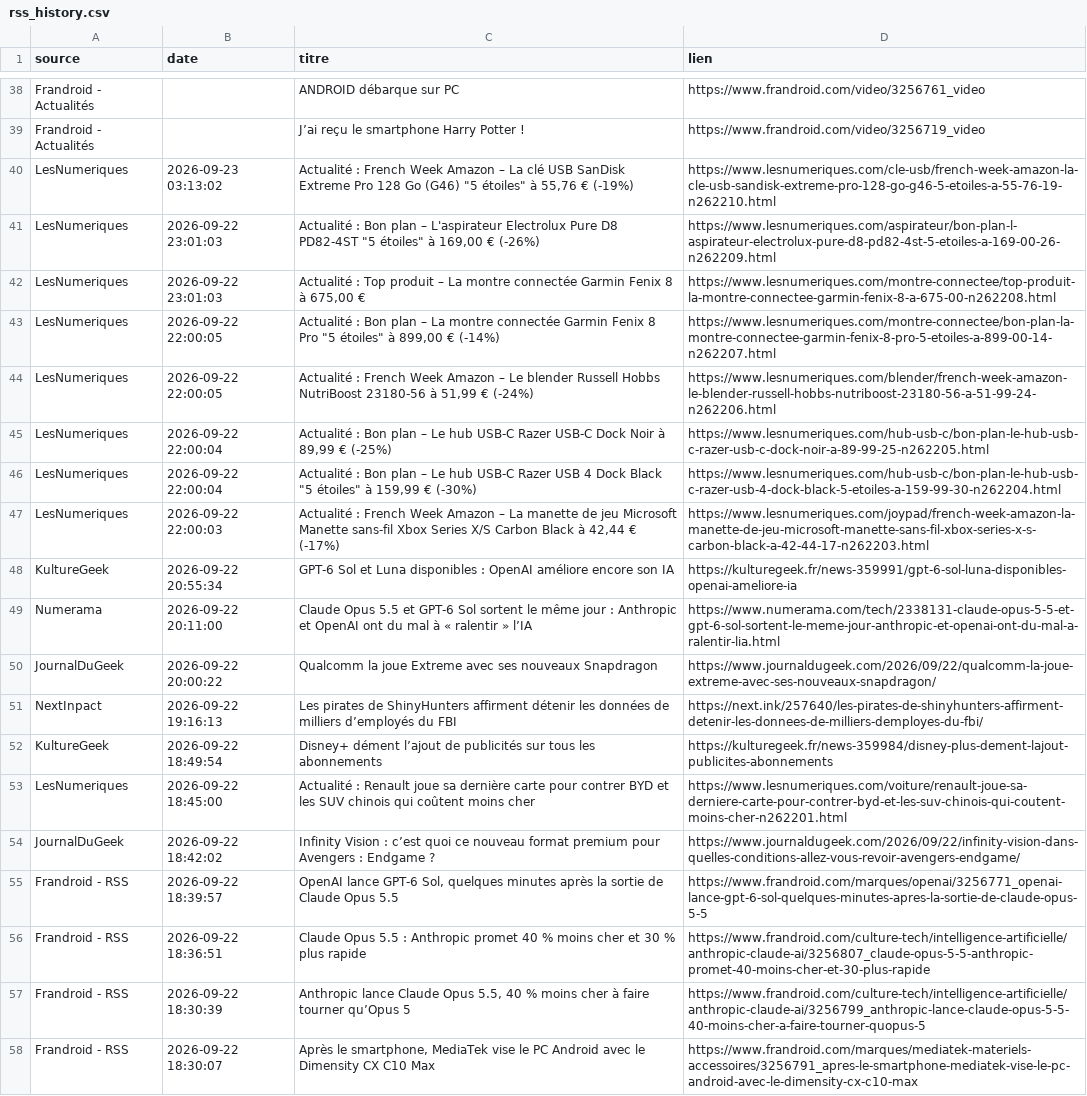
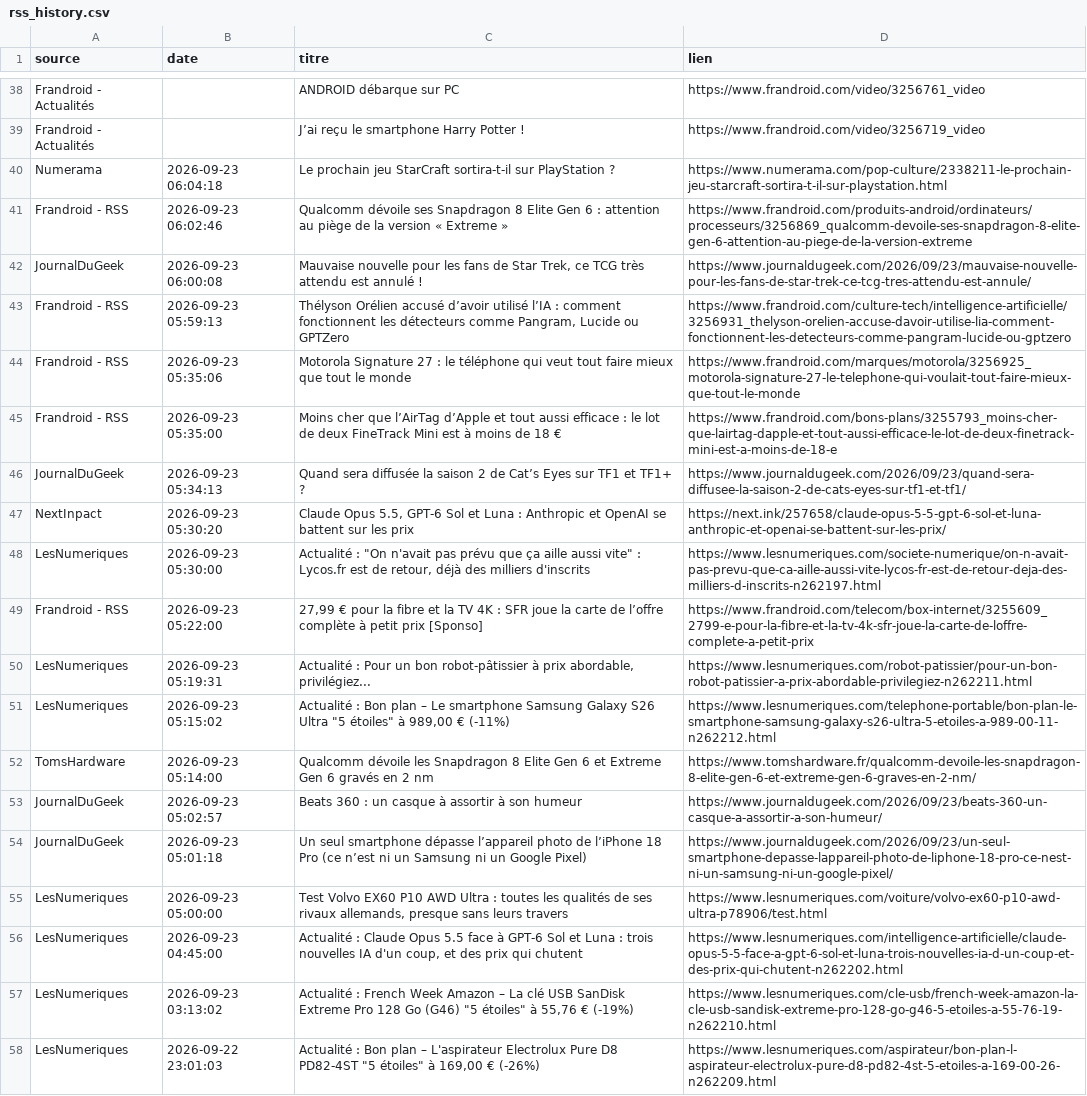
Before and after one commit to djhadef-star/rss-automation, a CSV file: output/rss_history.csv, drawn as a sheet; only a part is shown, gaps mark what is left out; the shorter side is filled out with more unchanged rows.

```diff
--- a/output/rss_history.csv
+++ b/output/rss_history.csv
@@ -39,2 +39,19 @@ Frandroid - Actualités,,ANDROID débarque sur PC,https://www.frandroid.com/vide
 Frandroid - Actualités,,J’ai reçu le smartphone Harry Potter !,https://www.frandroid.com/video/3256719_video
+Numerama,2026-09-23 06:04:18,Le prochain jeu StarCraft sortira-t-il sur PlayStation ?,https://www.numerama.com/pop-culture/2338211-le-prochain-jeu-starcraft-sortira-t-il-sur-playstation.html
+Frandroid - RSS,2026-09-23 06:02:46,Qualcomm dévoile ses Snapdragon 8 Elite Gen 6 : attention au piège de la version « Extreme »,https://www.frandroid.com/produits-android/ordinateurs/processeurs/3256869_qualcomm-devoile-ses-snapdragon-8-elite-gen-6-attention-au-piege-de-la-version-extreme
+JournalDuGeek,2026-09-23 06:00:08,"Mauvaise nouvelle pour les fans de Star Trek, ce TCG très attendu est annulé !",https://www.journaldugeek.com/2026/09/23/mauvaise-nouvelle-pour-les-fans-de-star-trek-ce-tcg-tres-attendu-est-annule/
+Frandroid - RSS,2026-09-23 05:59:13,"Thélyson Orélien accusé d’avoir utilisé l’IA : comment fonctionnent les détecteurs comme Pangram, Lucide ou GPTZero",https://www.frandroid.com/culture-tech/intelligence-artificielle/3256931_thelyson-orelien-accuse-davoir-utilise-lia-comment-fonctionnent-les-detecteurs-comme-pangram-lucide-ou-gptzero
+Frandroid - RSS,2026-09-23 05:35:06,Motorola Signature 27 : le téléphone qui veut tout faire mieux que tout le monde,https://www.frandroid.com/marques/motorola/3256925_motorola-signature-27-le-telephone-qui-voulait-tout-faire-mieux-que-tout-le-monde
+Frandroid - RSS,2026-09-23 05:35:00,Moins cher que l’AirTag d’Apple et tout aussi efficace : le lot de deux FineTrack Mini est à moins de 18 €,https://www.frandroid.com/bons-plans/3255793_moins-cher-que-lairtag-dapple-et-tout-aussi-efficace-le-lot-de-deux-finetrack-mini-est-a-moins-de-18-e
+JournalDuGeek,2026-09-23 05:34:13,Quand sera diffusée la saison 2 de Cat’s Eyes sur TF1 et TF1+ ?,https://www.journaldugeek.com/2026/09/23/quand-sera-diffusee-la-saison-2-de-cats-eyes-sur-tf1-et-tf1/
+NextInpact,2026-09-23 05:30:20,"Claude Opus 5.5, GPT-6 Sol et Luna : Anthropic et OpenAI se battent sur les prix",https://next.ink/257658/claude-opus-5-5-gpt-6-sol-et-luna-anthropic-et-openai-se-battent-sur-les-prix/
+LesNumeriques,2026-09-23 05:30:00,"Actualité : ""On n'avait pas prévu que ça aille aussi vite"" : Lycos.fr est de retour, déjà des milliers d'inscrits",https://www.lesnumeriques.com/societe-numerique/on-n-avait-pas-prevu-que-ca-aille-aussi-vite-lycos-fr-est-de-retour-deja-des-milliers-d-inscrits-n262197.html
+Frandroid - RSS,2026-09-23 05:22:00,"27,99 € pour la fibre et la TV 4K : SFR joue la carte de l’offre complète à petit prix [Sponso]",https://www.frandroid.com/telecom/box-internet/3255609_2799-e-pour-la-fibre-et-la-tv-4k-sfr-joue-la-carte-de-loffre-complete-a-petit-prix
+LesNumeriques,2026-09-23 05:19:31,"Actualité : Pour un bon robot-pâtissier à prix abordable, privilégiez...",https://www.lesnumeriques.com/robot-patissier/pour-un-bon-robot-patissier-a-prix-abordable-privilegiez-n262211.html
+LesNumeriques,2026-09-23 05:15:02,"Actualité : Bon plan – Le smartphone Samsung Galaxy S26 Ultra ""5 étoiles"" à 989,00 € (-11%)",https://www.lesnumeriques.com/telephone-portable/bon-plan-le-smartphone-samsung-galaxy-s26-ultra-5-etoiles-a-989-00-11-n262212.html
+TomsHardware,2026-09-23 05:14:00,Qualcomm dévoile les Snapdragon 8 Elite Gen 6 et Extreme Gen 6 gravés en 2 nm,https://www.tomshardware.fr/qualcomm-devoile-les-snapdragon-8-elite-gen-6-et-extreme-gen-6-graves-en-2-nm/
+JournalDuGeek,2026-09-23 05:02:57,Beats 360 : un casque à assortir à son humeur,https://www.journaldugeek.com/2026/09/23/beats-360-un-casque-a-assortir-a-son-humeur/
+JournalDuGeek,2026-09-23 05:01:18,Un seul smartphone dépasse l’appareil photo de l’iPhone 18 Pro (ce n’est ni un Samsung ni un Google Pixel),https://www.journaldugeek.com/2026/09/23/un-seul-smartphone-depasse-lappareil-photo-de-liphone-18-pro-ce-nest-ni-un-samsung-ni-un-google-pixel/
+LesNumeriques,2026-09-23 05:00:00,"Test Volvo EX60 P10 AWD Ultra : toutes les qualités de ses rivaux allemands, presque sans leurs travers",https://www.lesnumeriques.com/voiture/volvo-ex60-p10-awd-ultra-p78906/test.html
+LesNumeriques,2026-09-23 04:45:00,"Actualité : Claude Opus 5.5 face à GPT-6 Sol et Luna : trois nouvelles IA d'un coup, et des prix qui chutent",https://www.lesnumeriques.com/intelligence-artificielle/claude-opus-5-5-face-a-gpt-6-sol-et-luna-trois-nouvelles-ia-d-un-coup-et-des-prix-qui-chutent-n262202.html
 LesNumeriques,2026-09-23 03:13:02,"Actualité : French Week Amazon – La clé USB SanDisk Extreme Pro 128 Go (G46) ""5 étoiles"" à 55,76 € (-19%)",https://www.lesnumeriques.com/cle-usb/french-week-amazon-la-cle-usb-sandisk-extreme-pro-128-go-g46-5-etoiles-a-55-76-19-n262210.html
```
